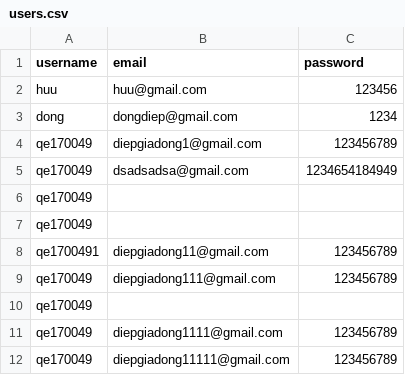
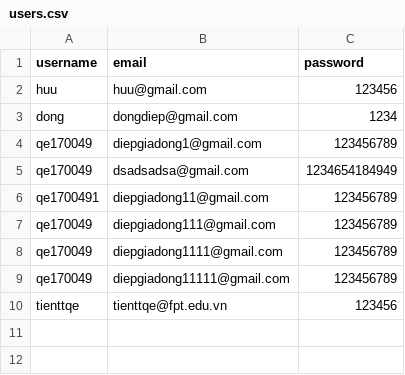
Before and after one commit to TruongTrongTien/Coconut-Mature-Classification, a CSV file: users.csv, drawn as a sheet; removed rows and columns are numbered as before the commit, all else as after; the diff names each change by its address in the sheet, - before the commit and + after, or states it on an @@ line.

```diff
--- a/users.csv
+++ b/users.csv
-row 6: qe170049
-row 7: qe170049
-row 10: qe170049
+row 10: tienttqe | tienttqe@fpt.edu.vn | 123456
```
Also changed, not shown: 48 other files.
